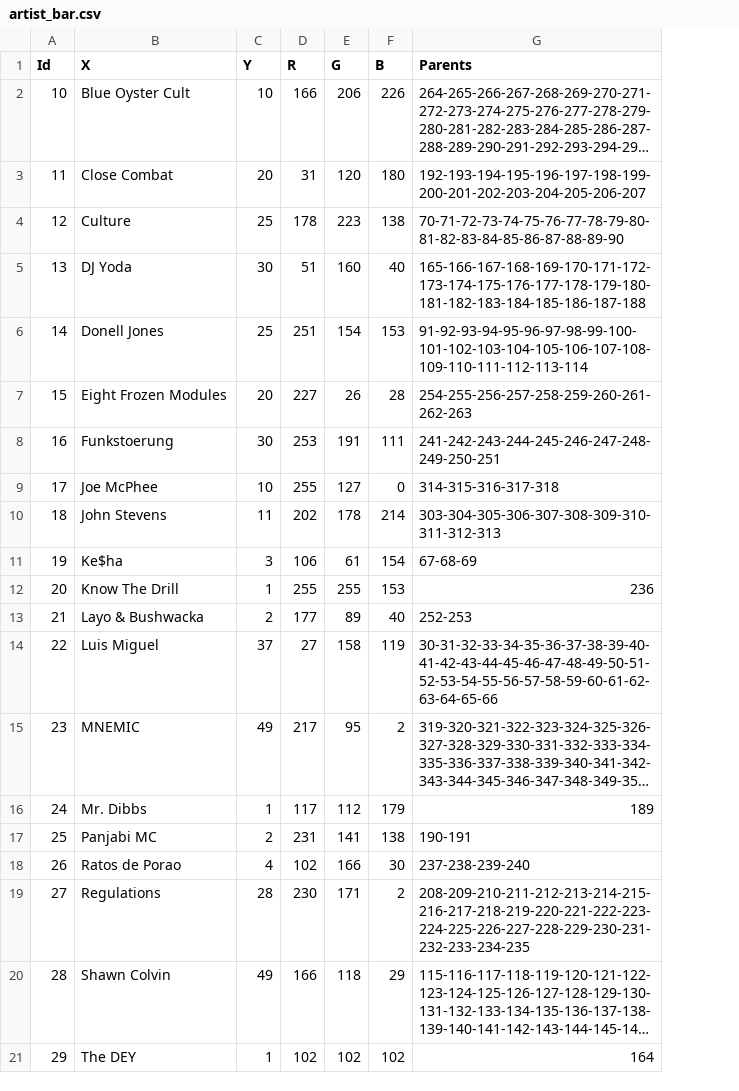
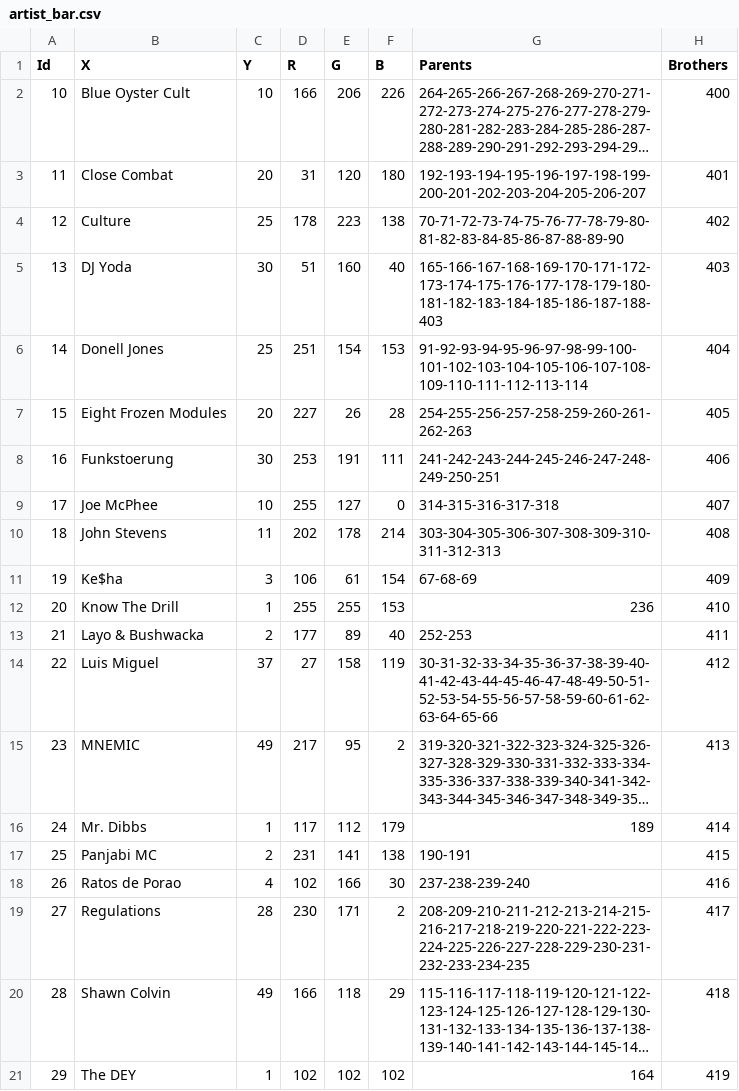
Before and after one commit to cquijanoch/IMMultipleView, a CSV file: Assets/Resources/artist_bar.csv, drawn as a sheet; long unchanged cells end in …; the diff names each change by its address in the sheet, - before the commit and + after, or states it on an @@ line.

```diff
--- a/Assets/Resources/artist_bar.csv
+++ b/Assets/Resources/artist_bar.csv
+column H (Brothers), rows 2-21: 400 | 401 | 402 | 403 | 404 | 405 | 406 | 407 | 408 | 409 | 410 | 411 | 412 | 413 | 414 | 415 | 416 | 417 | 418 | 419
-G5 (Parents): 165-166-167-168-169-170-171-172-173-174-175-176-177-178-179-180-181-182-183-184-185-186-187-188
+G5 (Parents): 165-166-167-168-169-170-171-172-173-174-175-176-177-178-179-180-181-182-183-184-185-186-187-188-403
```
Also changed, not shown: Assets/Resources/artist_scatterplot.csv, Assets/Resources/genre_bar.csv, 17 other files.
